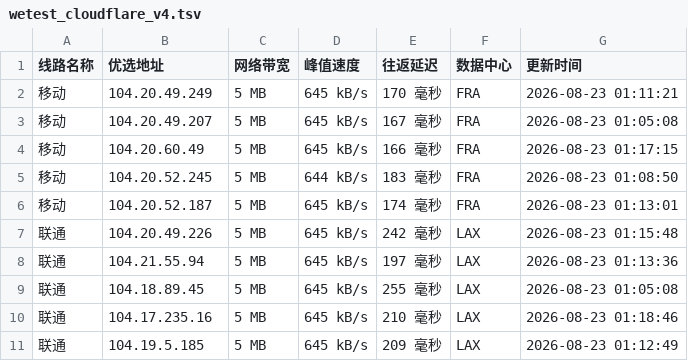
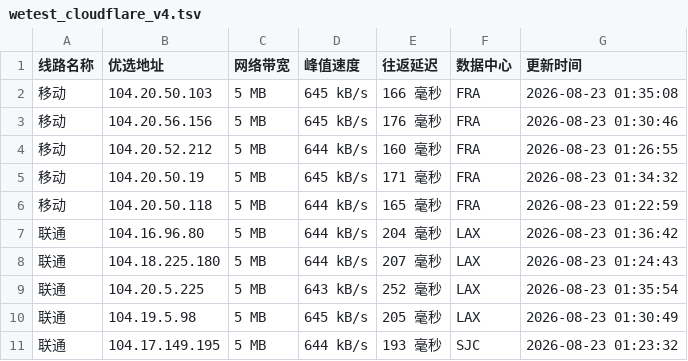
Before and after one commit to CF-IP/cf-ip.github.io, a TSV file: data/wetest_cloudflare_v4.tsv, drawn as a sheet; only a part is shown; the diff covers the shown part only.

```diff
--- a/data/wetest_cloudflare_v4.tsv
+++ b/data/wetest_cloudflare_v4.tsv
@@ -1,11 +1,11 @@
 线路名称	优选地址	网络带宽	峰值速度	往返延迟	数据中心	更新时间
-移动	104.20.49.249	5 MB	645 kB/s	170 毫秒	FRA	2026-08-23 01:11:21
-移动	104.20.49.207	5 MB	645 kB/s	167 毫秒	FRA	2026-08-23 01:05:08
-移动	104.20.60.49	5 MB	645 kB/s	166 毫秒	FRA	2026-08-23 01:17:15
-移动	104.20.52.245	5 MB	644 kB/s	183 毫秒	FRA	2026-08-23 01:08:50
-移动	104.20.52.187	5 MB	645 kB/s	174 毫秒	FRA	2026-08-23 01:13:01
-联通	104.20.49.226	5 MB	645 kB/s	242 毫秒	LAX	2026-08-23 01:15:48
-联通	104.21.55.94	5 MB	645 kB/s	197 毫秒	LAX	2026-08-23 01:13:36
-联通	104.18.89.45	5 MB	645 kB/s	255 毫秒	LAX	2026-08-23 01:05:08
-联通	104.17.235.16	5 MB	645 kB/s	210 毫秒	LAX	2026-08-23 01:18:46
-联通	104.19.5.185	5 MB	645 kB/s	209 毫秒	LAX	2026-08-23 01:12:49
+移动	104.20.50.103	5 MB	645 kB/s	166 毫秒	FRA	2026-08-23 01:35:08
+移动	104.20.56.156	5 MB	645 kB/s	176 毫秒	FRA	2026-08-23 01:30:46
+移动	104.20.52.212	5 MB	644 kB/s	160 毫秒	FRA	2026-08-23 01:26:55
+移动	104.20.50.19	5 MB	645 kB/s	171 毫秒	FRA	2026-08-23 01:34:32
+移动	104.20.50.118	5 MB	644 kB/s	165 毫秒	FRA	2026-08-23 01:22:59
+联通	104.16.96.80	5 MB	644 kB/s	204 毫秒	LAX	2026-08-23 01:36:42
+联通	104.18.225.180	5 MB	644 kB/s	207 毫秒	LAX	2026-08-23 01:24:43
+联通	104.20.5.225	5 MB	643 kB/s	252 毫秒	LAX	2026-08-23 01:35:54
+联通	104.19.5.98	5 MB	645 kB/s	205 毫秒	LAX	2026-08-23 01:30:49
+联通	104.17.149.195	5 MB	644 kB/s	193 毫秒	SJC	2026-08-23 01:23:32
```
Also changed, not shown: 2 removed rows and 11 edited cells elsewhere in this file, data/api_uouin_com.tsv, data/wetest_cloudflare_v6.tsv, 4 other files.
